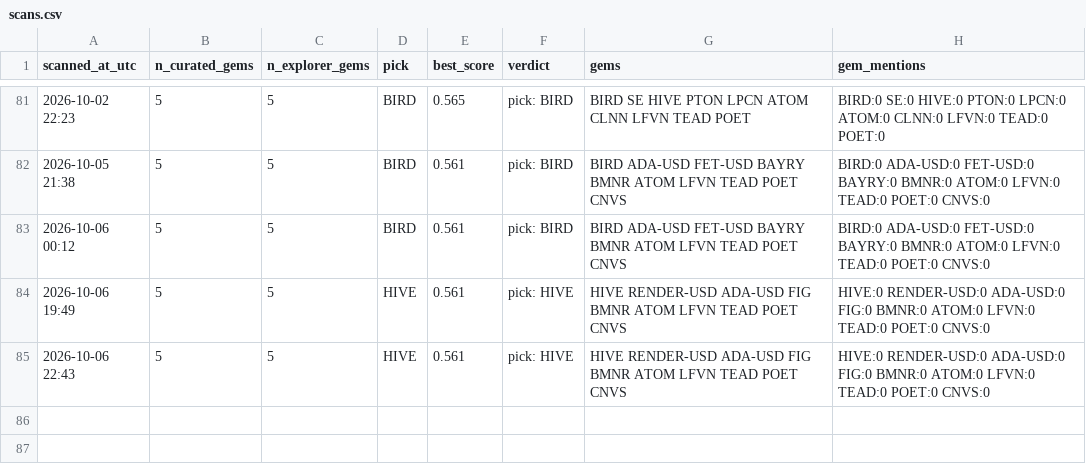
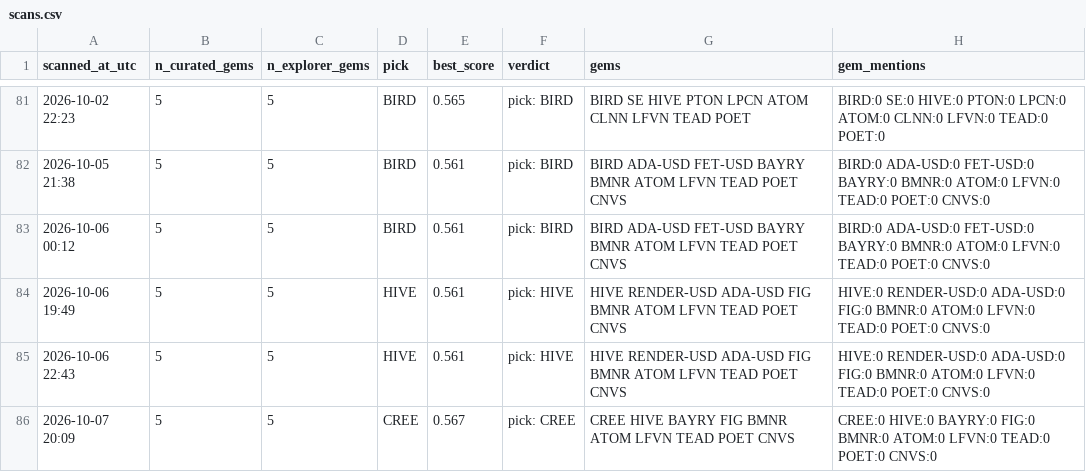
Before and after one commit to cbaduboateng/nicol-calcium-score, a CSV file: portfolio/scans.csv, drawn as a sheet; only a part is shown, gaps mark what is left out.

```diff
--- a/portfolio/scans.csv
+++ b/portfolio/scans.csv
@@ -85 +85,2 @@ scanned_at_utc,n_curated_gems,n_explorer_gems,pick,best_score,verdict,gems,gem_m
 2026-10-06 22:43,5,5,HIVE,0.561,pick: HIVE,HIVE RENDER-USD ADA-USD FIG BMNR ATOM LFVN TEAD POET CNVS,HIVE:0 RENDER-USD:0 ADA-USD:0 FIG:0 BMNR:0 ATOM:0 LFVN:0 TEAD:0 POET:0 CNVS:0
+2026-10-07 20:09,5,5,CREE,0.567,pick: CREE,CREE HIVE BAYRY FIG BMNR ATOM LFVN TEAD POET CNVS,CREE:0 HIVE:0 BAYRY:0 FIG:0 BMNR:0 ATOM:0 LFVN:0 TEAD:0 POET:0 CNVS:0
```
